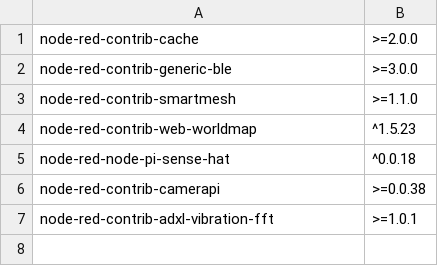
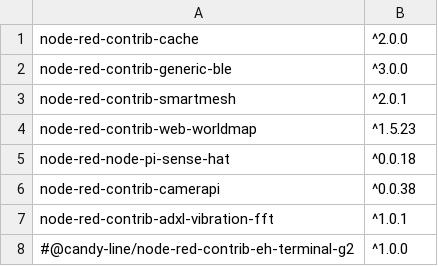
Before and after one commit to CANDY-LINE/candy-red, a CSV file: default-nodes.csv, drawn as a sheet.

Commit message:
Update default node list

```diff
--- a/default-nodes.csv
+++ b/default-nodes.csv
@@ -1,7 +1,8 @@
-node-red-contrib-cache,>=2.0.0
-node-red-contrib-generic-ble,>=3.0.0
-node-red-contrib-smartmesh,>=1.1.0
+node-red-contrib-cache,^2.0.0
+node-red-contrib-generic-ble,^3.0.0
+node-red-contrib-smartmesh,^2.0.1
 node-red-contrib-web-worldmap,^1.5.23
 node-red-node-pi-sense-hat,^0.0.18
-node-red-contrib-camerapi,>=0.0.38
-node-red-contrib-adxl-vibration-fft,>=1.0.1
+node-red-contrib-camerapi,^0.0.38
+node-red-contrib-adxl-vibration-fft,^1.0.1
+#@candy-line/node-red-contrib-eh-terminal-g2,^1.0.0
```
